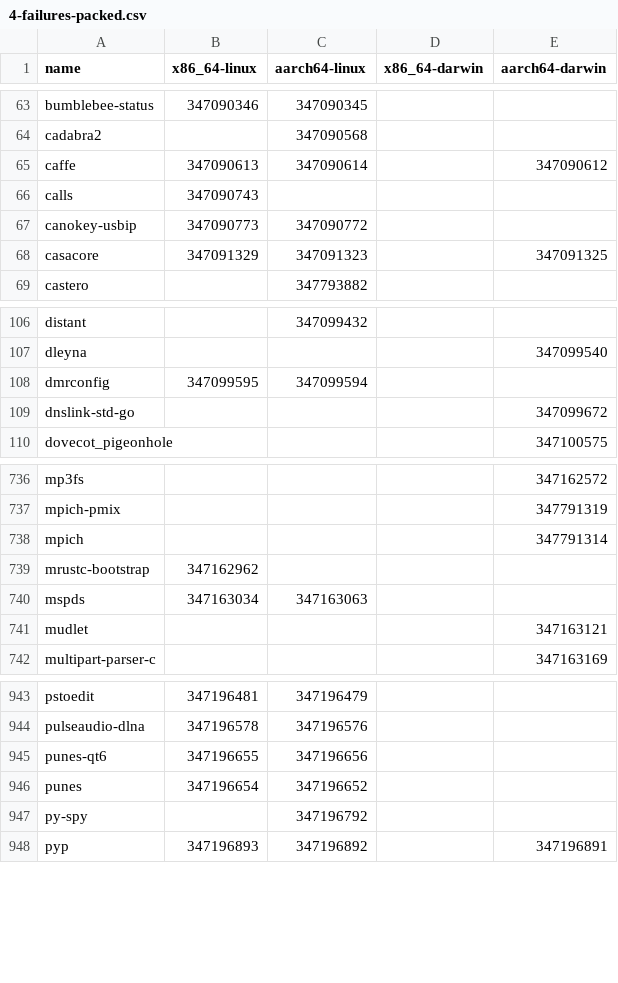
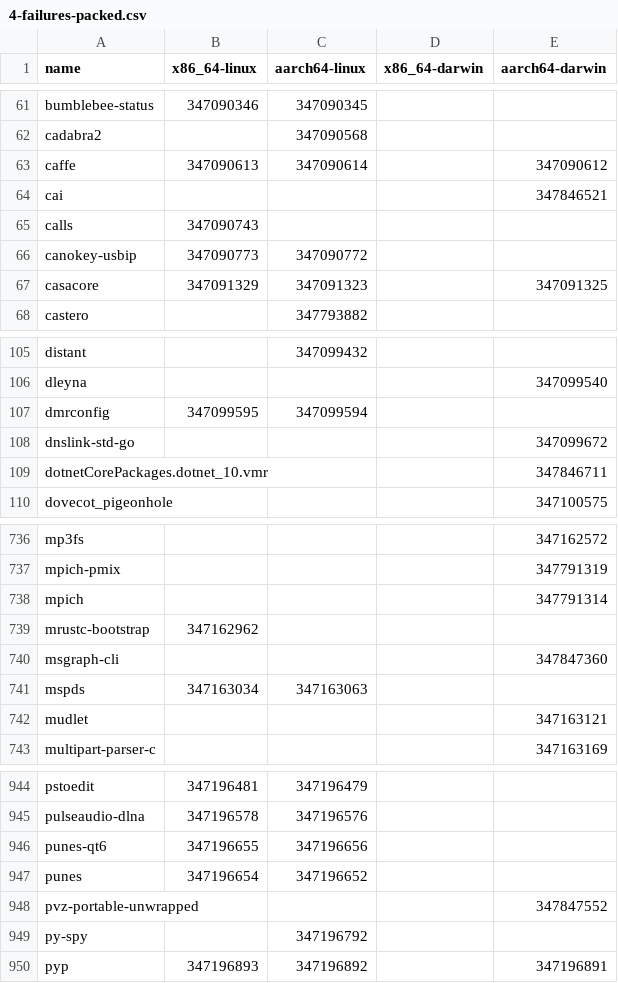
Before and after one commit to iedame/nixpkgs-failure-notify, a CSV file: results/trunk/4-failures-packed.csv, drawn as a sheet; only a part is shown, gaps mark what is left out; the diff covers the shown part only.

```diff
--- a/results/trunk/4-failures-packed.csv
+++ b/results/trunk/4-failures-packed.csv
@@ -65,2 +63,3 @@ cadabra2,,347090568,,
 caffe,347090613,347090614,,347090612
+cai,,,,347846521
 calls,347090743,,,
@@ -109,2 +108,3 @@ dmrconfig,347099595,347099594,,
 dnslink-std-go,,,,347099672
+dotnetCorePackages.dotnet_10.vmr,,,,347846711
 dovecot_pigeonhole,,,,347100575
@@ -739,2 +739,3 @@ mpich,,,,347791314
 mrustc-bootstrap,347162962,,,
+msgraph-cli,,,,347847360
 mspds,347163034,347163063,,
@@ -946,2 +947,3 @@ punes-qt6,347196655,347196656,,
 punes,347196654,347196652,,
+pvz-portable-unwrapped,,,,347847552
 py-spy,,347196792,,
```
Also changed, not shown: 2 added rows, 30 removed rows and 14 edited cells elsewhere in this file, results/trunk/2-failures.csv, results/trunk/3-failures-aarch64-darwin.csv, 5 other files.
